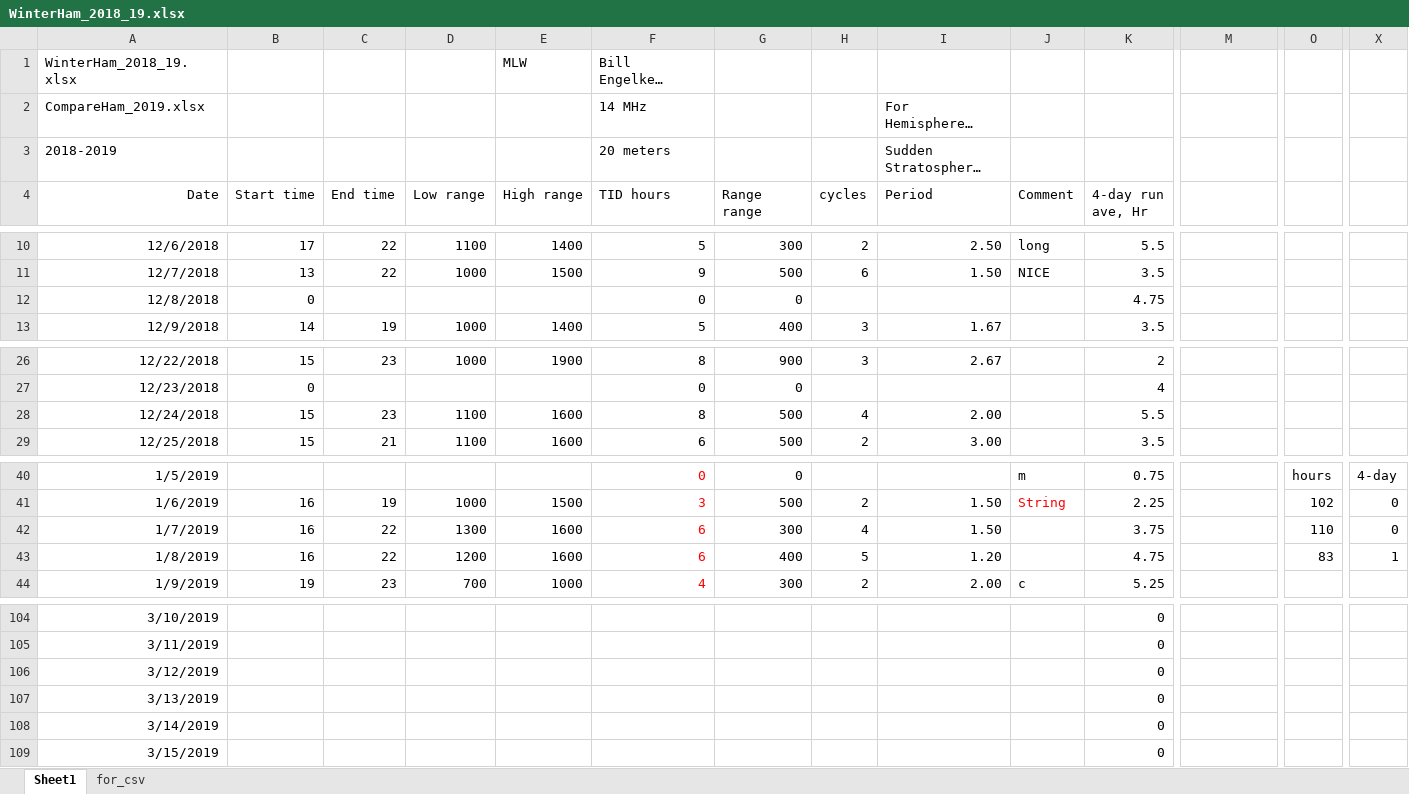
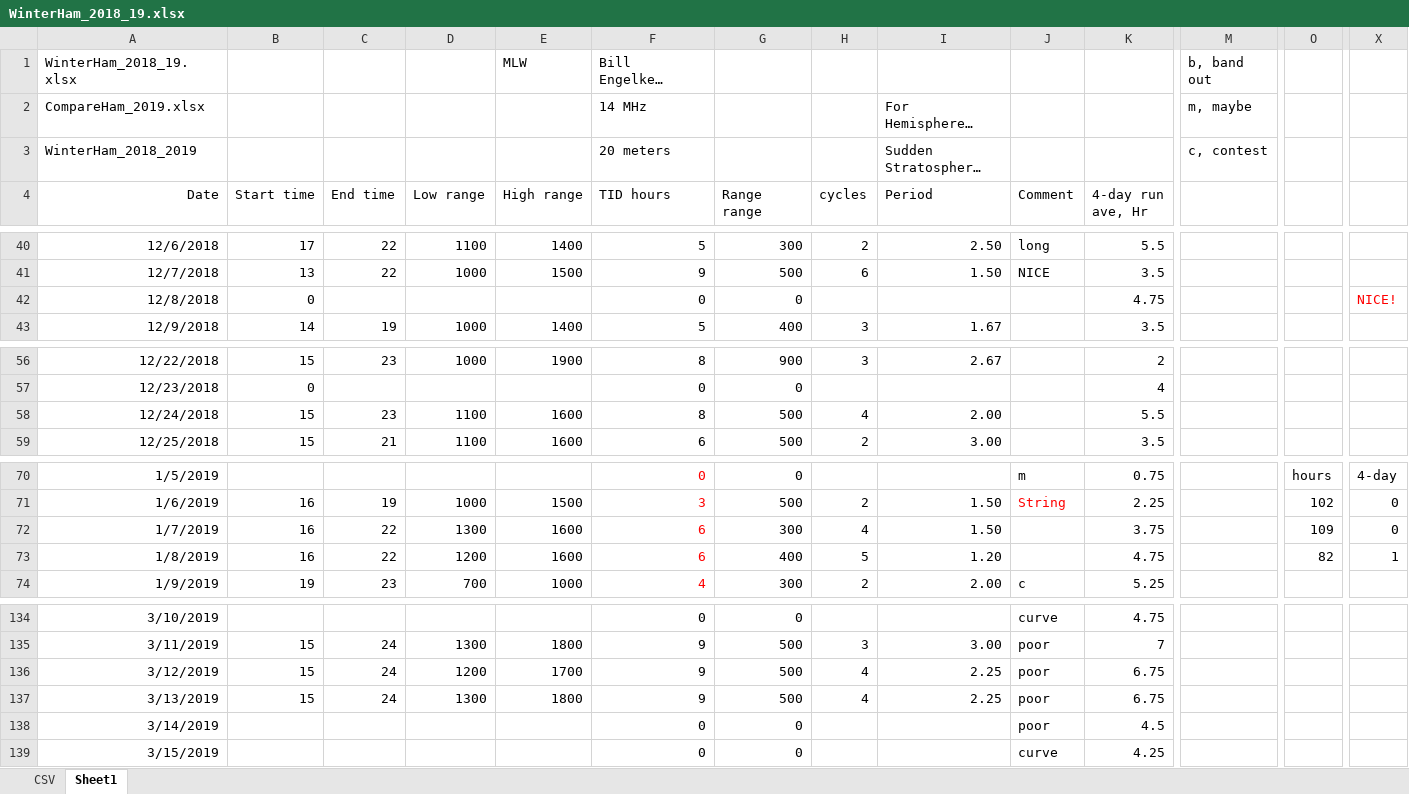
Before and after one commit to w2naf/lws_hemispheres, an Excel workbook: mstid_index/data/lstid_ham/WinterHam_2018_19.xlsx, sheet Sheet1, drawn as a sheet; only a part is shown, gaps mark what is left out; long unchanged cells end in …; values as stored, in another font and other column widths than the file's, no borders; charts and pictures not drawn; addresses are those after the commit; the diff covers the shown part only; the diff names each change by its address in the sheet, - before the commit and + after, or states it on an @@ line.

```diff
--- a/mstid_index/data/lstid_ham/WinterHam_2018_19.xlsx (sheet Sheet1)
+++ b/mstid_index/data/lstid_ham/WinterHam_2018_19.xlsx (sheet Sheet1)
-sheet tab: for_csv
+sheet tab: CSV
@@ sheet tab order changed: CSV | Sheet1 @@
-M1: (empty)
+M1: b, band out
-M2: (empty)
+M2: m, maybe
-A3 (Date): 2018-2019
+A3 (Date): WinterHam_2018_2019
-M3: (empty)
+M3: c, contest
-X42: (empty)
+X42: NICE!
-O72: 110
+O72: 109
-O73: 83
+O73: 82
-F134 (TID hours): (empty)
+F134 (TID hours): 0
-G134 (Range range): (empty)
+G134 (Range range): 0
-J134 (Comment): (empty)
+J134 (Comment): curve
-K134 (4-day run ave, Hr): 0
+K134 (4-day run ave, Hr): 4.75
-B135:B137 (Start time): (empty)
+B135:B137 (Start time): 15
-C135:C137 (End time): (empty)
+C135:C137 (End time): 24
-D135 (Low range): (empty)
+D135 (Low range): 1300
-E135 (High range): (empty)
+E135 (High range): 1800
-F135:F137 (TID hours): (empty)
+F135:F137 (TID hours): 9
-G135:G137 (Range range): (empty)
+G135:G137 (Range range): 500
-H135 (cycles): (empty)
+H135 (cycles): 3
-I135 (Period): (empty)
+I135 (Period): 3.00
-J135:J138 (Comment): (empty)
+J135:J138 (Comment): poor
-K135 (4-day run ave, Hr): 0
+K135 (4-day run ave, Hr): 7
-D136 (Low range): (empty)
+D136 (Low range): 1200
-E136 (High range): (empty)
+E136 (High range): 1700
-H136:H137 (cycles): (empty)
+H136:H137 (cycles): 4
-I136:I137 (Period): (empty)
+I136:I137 (Period): 2.25
-K136:K137 (4-day run ave, Hr): 0
+K136:K137 (4-day run ave, Hr): 6.75
-D137 (Low range): (empty)
+D137 (Low range): 1300
-E137 (High range): (empty)
+E137 (High range): 1800
-F138:F139 (TID hours): (empty)
+F138:F139 (TID hours): 0
-G138:G139 (Range range): (empty)
+G138:G139 (Range range): 0
-K138 (4-day run ave, Hr): 0
+K138 (4-day run ave, Hr): 4.5
-J139 (Comment): (empty)
+J139 (Comment): curve
-K139 (4-day run ave, Hr): 0
+K139 (4-day run ave, Hr): 4.25
```
Also changed, not shown: 60 added rows and 151 edited cells elsewhere in this sheet, sheet CSV, formulas that keep their value, charts or pictures, 5 other files.
